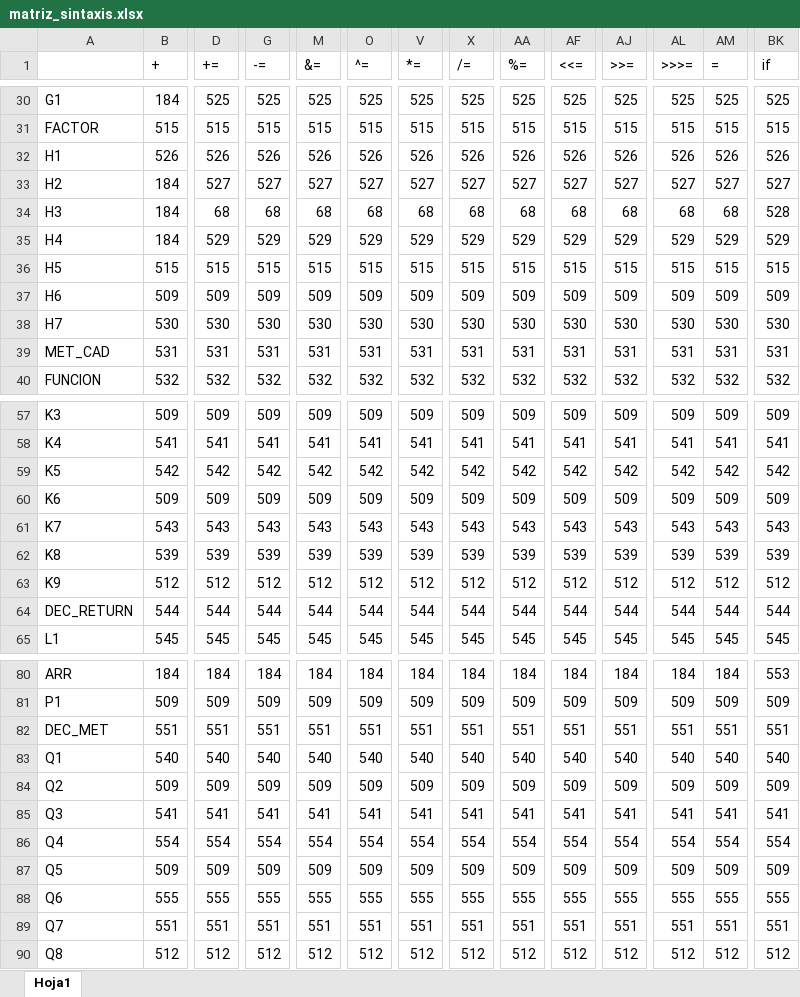
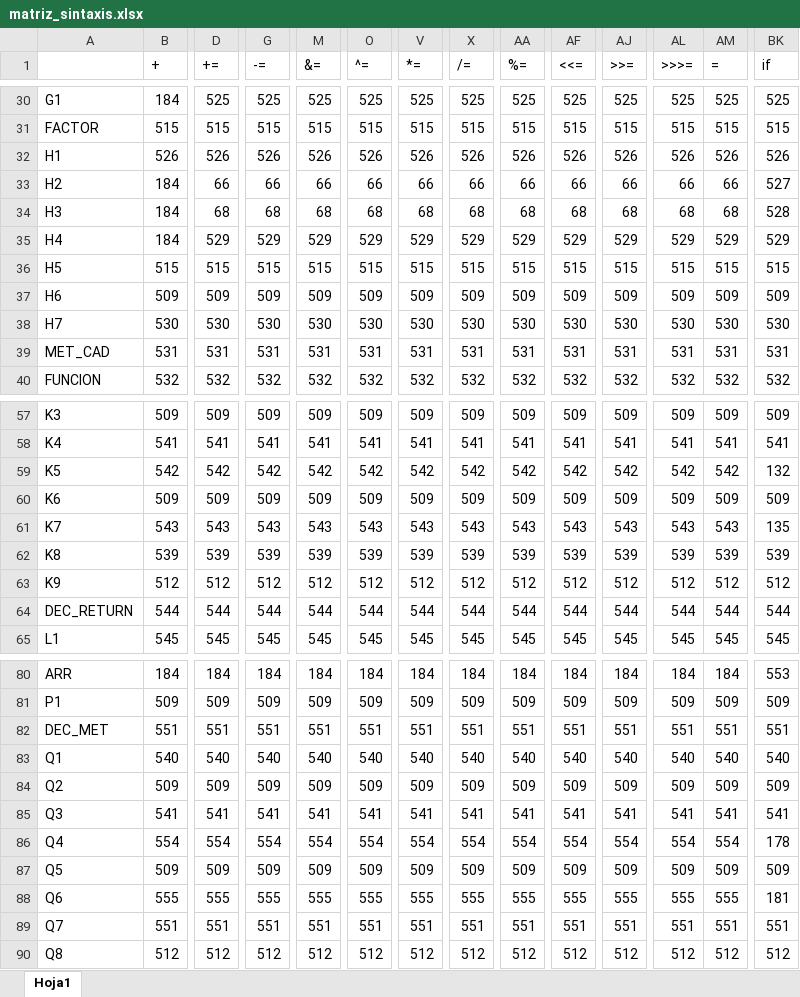
Before and after one commit to aguirrehdezma/compi, an Excel workbook: src/resources/matriz_sintaxis.xlsx, sheet Hoja1, drawn as a sheet; only a part is shown, gaps mark what is left out; values as stored, in another font and other column widths than the file's, no cell formats; the diff names each change by its address in the sheet, - before the commit and + after, or states it on an @@ line.

Commit message:
Fix H2 row and if column in matriz_sintaxis file

```diff
--- a/src/resources/matriz_sintaxis.xlsx (sheet Hoja1)
+++ b/src/resources/matriz_sintaxis.xlsx (sheet Hoja1)
-D33 (+=): 527
+D33 (+=): 66
-G33 (-=): 527
+G33 (-=): 66
-M33 (&=): 527
+M33 (&=): 66
-O33 (^=): 527
+O33 (^=): 66
-V33 (*=): 527
+V33 (*=): 66
-X33 (/=): 527
+X33 (/=): 66
-AA33 (%=): 527
+AA33 (%=): 66
-AF33 (<<=): 527
+AF33 (<<=): 66
-AJ33 (>>=): 527
+AJ33 (>>=): 66
-AL33 (>>>=): 527
+AL33 (>>>=): 66
-AM33 (=): 527
+AM33 (=): 66
-BK59 (if): 542
+BK59 (if): 132
-BK61 (if): 543
+BK61 (if): 135
-BK86 (if): 554
+BK86 (if): 178
-BK88 (if): 555
+BK88 (if): 181
```
Also changed, not shown: cell formats.
